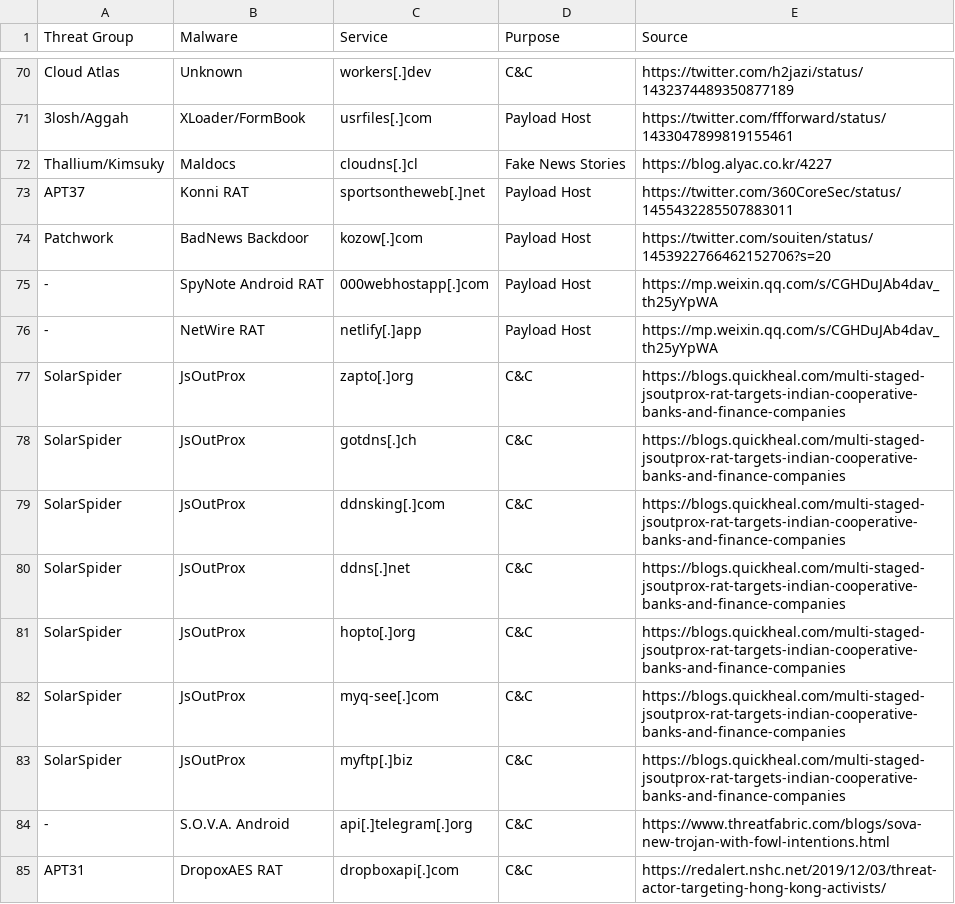
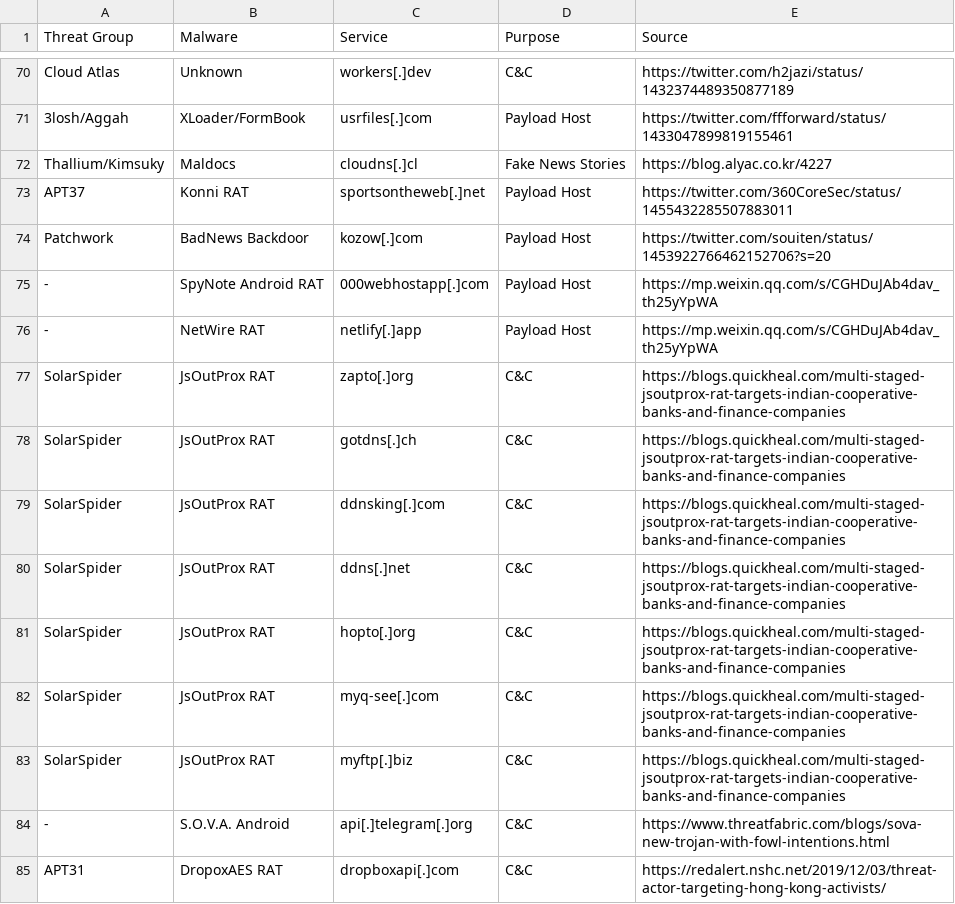
Before and after one commit to BushidoUK/Abused-Legitimate-Services, a CSV file: Malware.csv, drawn as a sheet; only a part is shown, gaps mark what is left out.

Commit message:
Update Malware.csv

```diff
--- a/Malware.csv
+++ b/Malware.csv
@@ -76,9 +76,9 @@ Patchwork,BadNews Backdoor,kozow[.]com,Payload Host,https://twitter.com/souiten/
 -,NetWire RAT,netlify[.]app,Payload Host,https://mp.weixin.qq.com/s/CGHDuJAb4dav_th25yYpWA
-SolarSpider,JsOutProx,zapto[.]org,C&C,https://blogs.quickheal.com/multi-staged-jsoutprox-rat-targets-indian-cooperative-banks-and-finance-companies
-SolarSpider,JsOutProx,gotdns[.]ch,C&C,https://blogs.quickheal.com/multi-staged-jsoutprox-rat-targets-indian-cooperative-banks-and-finance-companies
-SolarSpider,JsOutProx,ddnsking[.]com,C&C,https://blogs.quickheal.com/multi-staged-jsoutprox-rat-targets-indian-cooperative-banks-and-finance-companies
-SolarSpider,JsOutProx,ddns[.]net,C&C,https://blogs.quickheal.com/multi-staged-jsoutprox-rat-targets-indian-cooperative-banks-and-finance-companies
-SolarSpider,JsOutProx,hopto[.]org,C&C,https://blogs.quickheal.com/multi-staged-jsoutprox-rat-targets-indian-cooperative-banks-and-finance-companies
-SolarSpider,JsOutProx,myq-see[.]com,C&C,https://blogs.quickheal.com/multi-staged-jsoutprox-rat-targets-indian-cooperative-banks-and-finance-companies
-SolarSpider,JsOutProx,myftp[.]biz,C&C,https://blogs.quickheal.com/multi-staged-jsoutprox-rat-targets-indian-cooperative-banks-and-finance-companies
+SolarSpider,JsOutProx RAT,zapto[.]org,C&C,https://blogs.quickheal.com/multi-staged-jsoutprox-rat-targets-indian-cooperative-banks-and-finance-companies
+SolarSpider,JsOutProx RAT,gotdns[.]ch,C&C,https://blogs.quickheal.com/multi-staged-jsoutprox-rat-targets-indian-cooperative-banks-and-finance-companies
+SolarSpider,JsOutProx RAT,ddnsking[.]com,C&C,https://blogs.quickheal.com/multi-staged-jsoutprox-rat-targets-indian-cooperative-banks-and-finance-companies
+SolarSpider,JsOutProx RAT,ddns[.]net,C&C,https://blogs.quickheal.com/multi-staged-jsoutprox-rat-targets-indian-cooperative-banks-and-finance-companies
+SolarSpider,JsOutProx RAT,hopto[.]org,C&C,https://blogs.quickheal.com/multi-staged-jsoutprox-rat-targets-indian-cooperative-banks-and-finance-companies
+SolarSpider,JsOutProx RAT,myq-see[.]com,C&C,https://blogs.quickheal.com/multi-staged-jsoutprox-rat-targets-indian-cooperative-banks-and-finance-companies
+SolarSpider,JsOutProx RAT,myftp[.]biz,C&C,https://blogs.quickheal.com/multi-staged-jsoutprox-rat-targets-indian-cooperative-banks-and-finance-companies
 -,S.O.V.A. Android,api[.]telegram[.]org,C&C,https://www.threatfabric.com/blogs/sova-new-trojan-with-fowl-intentions.html
```
